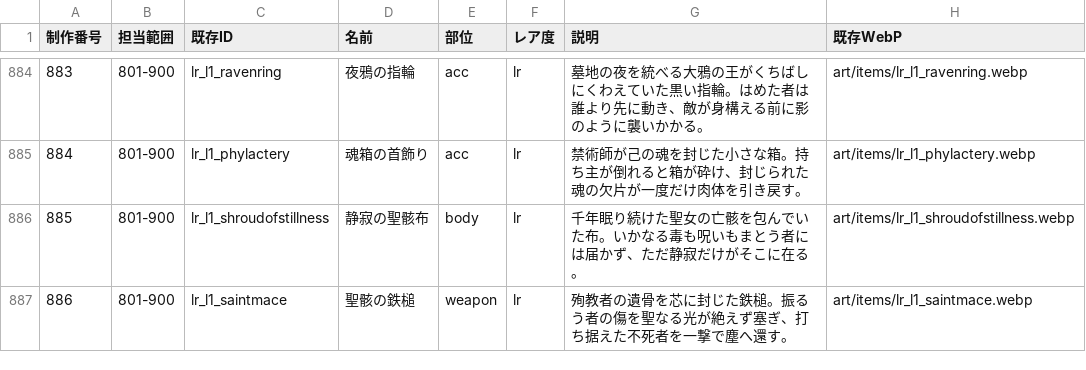
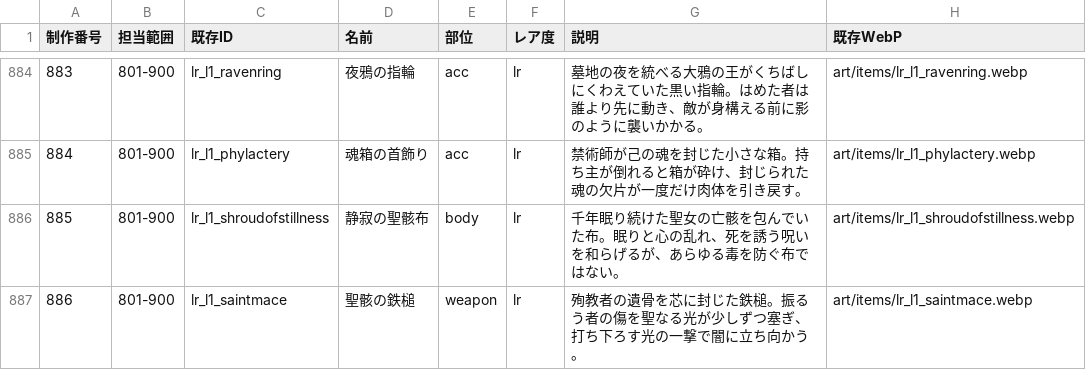
Before and after one commit to KotaroTao/DOS, a CSV file: docs/art/item-number-ledger.csv, drawn as a sheet; only a part is shown, gaps mark what is left out; the diff covers the shown part only.

```diff
--- a/docs/art/item-number-ledger.csv
+++ b/docs/art/item-number-ledger.csv
@@ -885,3 +885,3 @@
 "884","801-900","lr_l1_phylactery","魂箱の首飾り","acc","lr","禁術師が己の魂を封じた小さな箱。持ち主が倒れると箱が砕け、封じられた魂の欠片が一度だけ肉体を引き戻す。","art/items/lr_l1_phylactery.webp"
-"885","801-900","lr_l1_shroudofstillness","静寂の聖骸布","body","lr","千年眠り続けた聖女の亡骸を包んでいた布。いかなる毒も呪いもまとう者には届かず、ただ静寂だけがそこに在る。","art/items/lr_l1_shroudofstillness.webp"
-"886","801-900","lr_l1_saintmace","聖骸の鉄槌","weapon","lr","殉教者の遺骨を芯に封じた鉄槌。振るう者の傷を聖なる光が絶えず塞ぎ、打ち据えた不死者を一撃で塵へ還す。","art/items/lr_l1_saintmace.webp"
+"885","801-900","lr_l1_shroudofstillness","静寂の聖骸布","body","lr","千年眠り続けた聖女の亡骸を包んでいた布。眠りと心の乱れ、死を誘う呪いを和らげるが、あらゆる毒を防ぐ布ではない。","art/items/lr_l1_shroudofstillness.webp"
+"886","801-900","lr_l1_saintmace","聖骸の鉄槌","weapon","lr","殉教者の遺骨を芯に封じた鉄槌。振るう者の傷を聖なる光が少しずつ塞ぎ、打ち下ろす光の一撃で闇に立ち向かう。","art/items/lr_l1_saintmace.webp"
```
Also changed, not shown: 17 edited cells elsewhere in this file, 27 other files.
